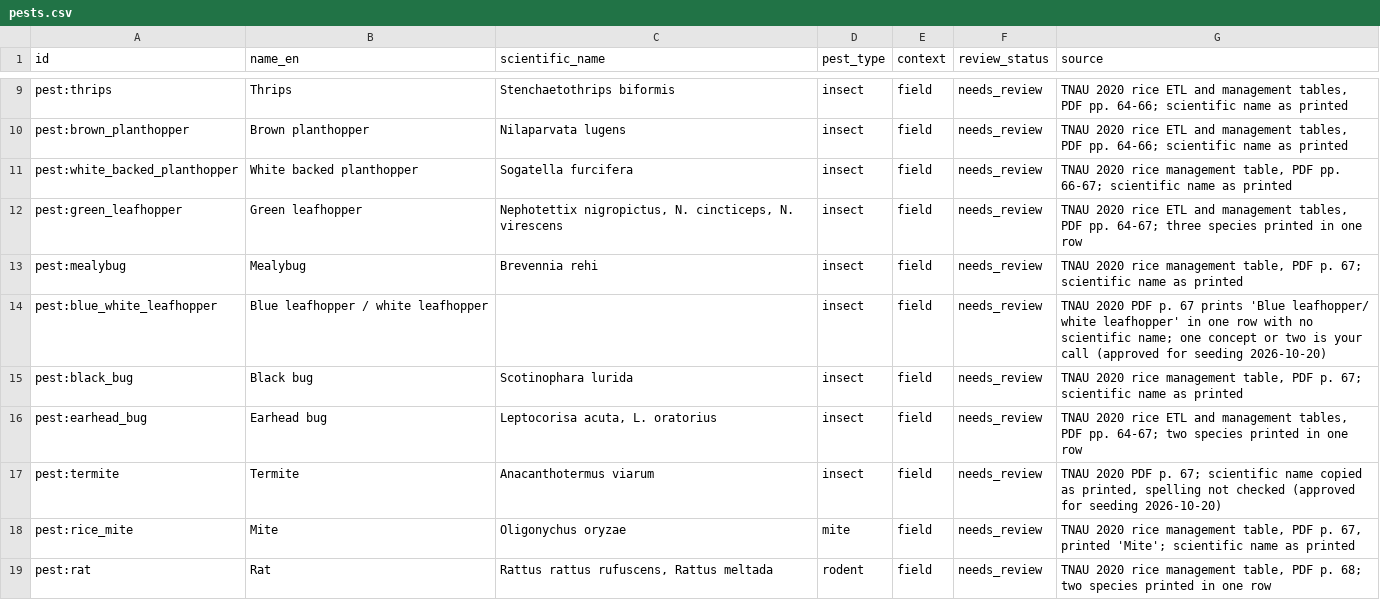
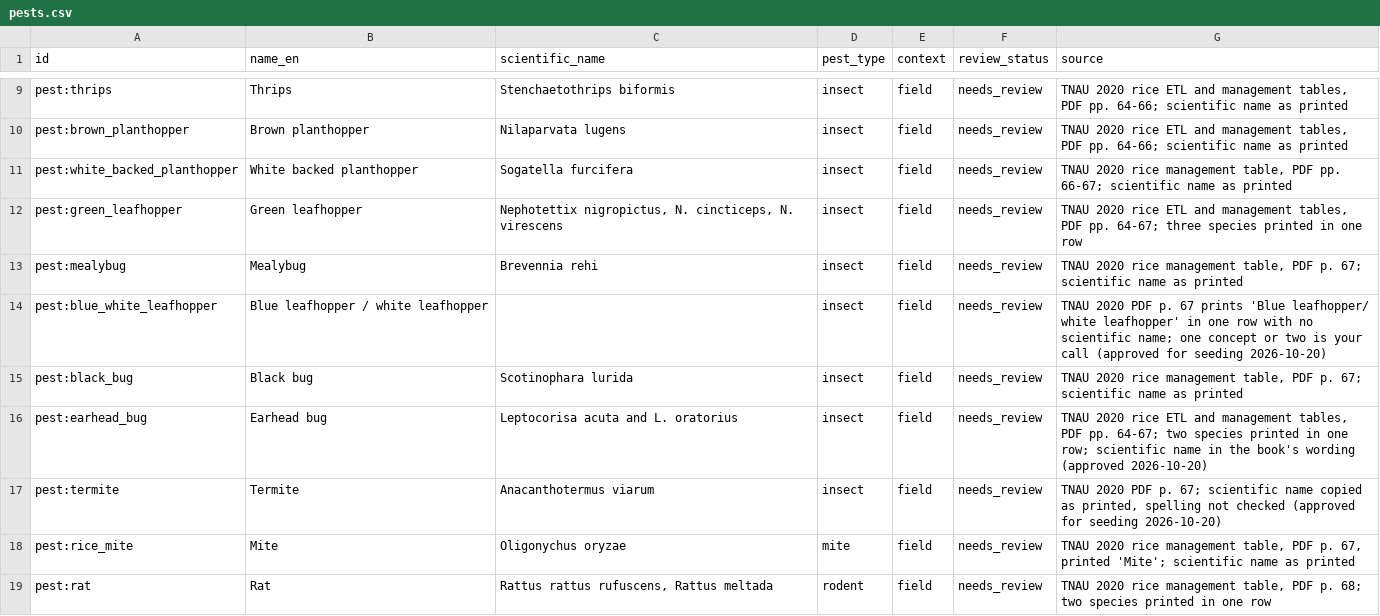
Before and after one commit to ShivaanshGusain/CropBot, a CSV file: concepts/pests.csv, drawn as a sheet; only a part is shown, gaps mark what is left out.

Commit message:
chore(concepts): earhead bug scientific name in the book's wording

```diff
--- a/concepts/pests.csv
+++ b/concepts/pests.csv
@@ -15,3 +15,3 @@ pest:blue_white_leafhopper,Blue leafhopper / white leafhopper,,insect,field,need
 pest:black_bug,Black bug,Scotinophara lurida,insect,field,needs_review,"TNAU 2020 rice management table, PDF p. 67; scientific name as printed"
-pest:earhead_bug,Earhead bug,"Leptocorisa acuta, L. oratorius",insect,field,needs_review,"TNAU 2020 rice ETL and management tables, PDF pp. 64-67; two species printed in one row"
+pest:earhead_bug,Earhead bug,Leptocorisa acuta and L. oratorius,insect,field,needs_review,"TNAU 2020 rice ETL and management tables, PDF pp. 64-67; two species printed in one row; scientific name in the book's wording (approved 2026-10-20)"
 pest:termite,Termite,Anacanthotermus viarum,insect,field,needs_review,"TNAU 2020 PDF p. 67; scientific name copied as printed, spelling not checked (approved for seeding 2026-10-20)"
```
Also changed, not shown: 1 other file.
